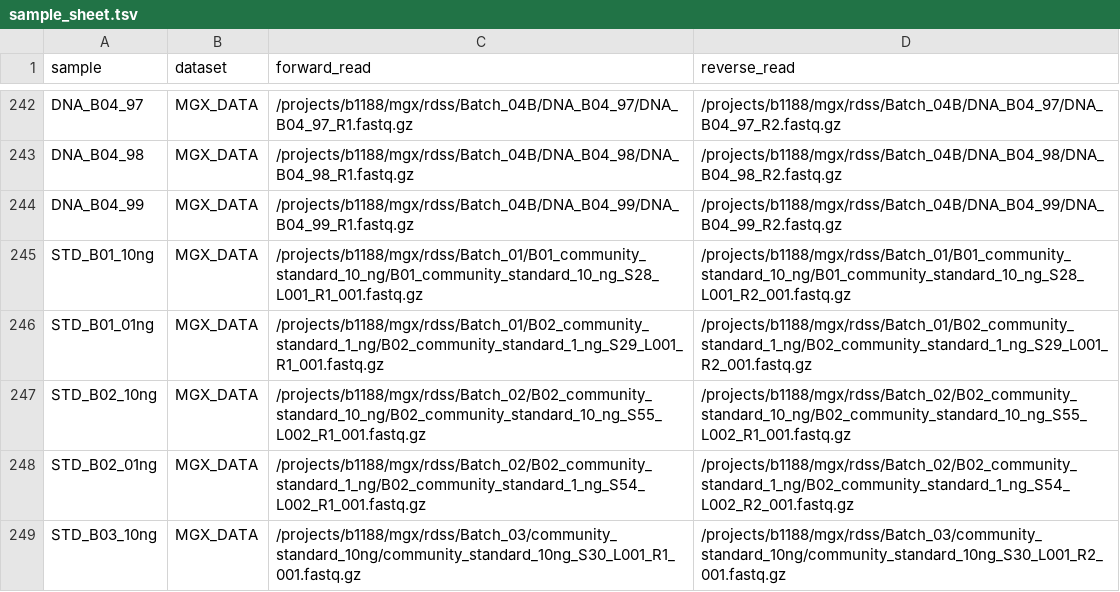
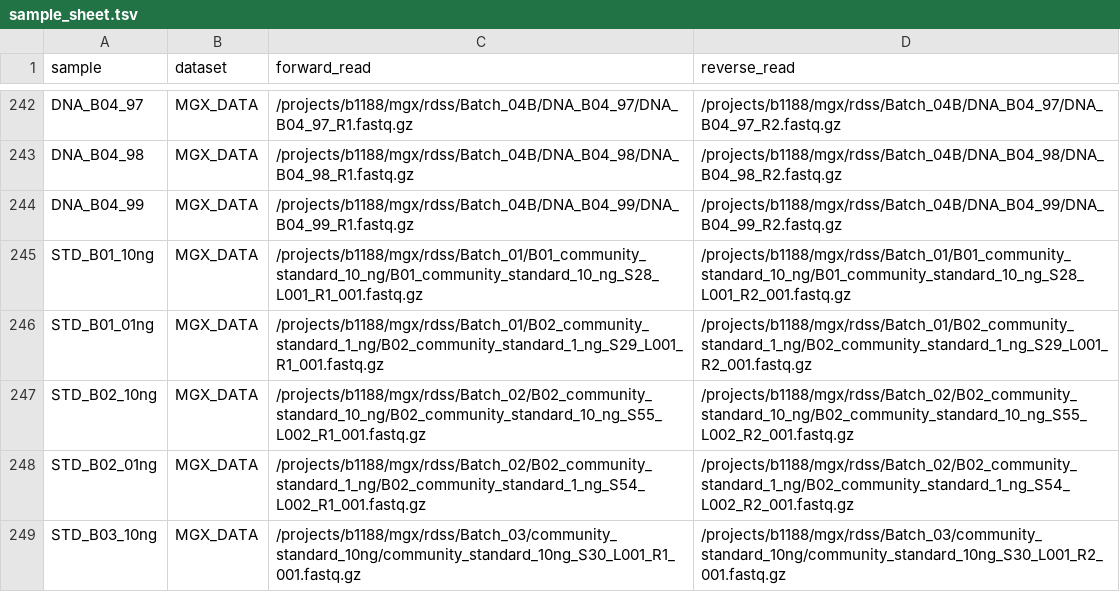
Before and after one commit to jtsumner/mlm, a TSV file: config/sample_sheet.tsv, drawn as a sheet; only a part is shown, gaps mark what is left out.

```diff
--- a/config/sample_sheet.tsv
+++ b/config/sample_sheet.tsv
@@ -246,3 +246,3 @@ STD_B01_10ng	MGX_DATA	/projects/b1188/mgx/rdss/Batch_01/B01_community_standard_1
 STD_B01_01ng	MGX_DATA	/projects/b1188/mgx/rdss/Batch_01/B02_community_standard_1_ng/B02_community_standard_1_ng_S29_L001_R1_001.fastq.gz	/projects/b1188/mgx/rdss/Batch_01/B02_community_standard_1_ng/B02_community_standard_1_ng_S29_L001_R2_001.fastq.gz
-STD_B02_10ng	MGX_DATA	/projects/b1188/mgx/rdss/Batch_02/B02_community_standard_10_ng/B02_community_standard_10_ng_S55_L002_R1_001.fastq.gz	/projects/b1188/mgx/rdss/Batch_02/B02_community_standard_10_ng/B02_community_standard_10_ng_S55_L002_R1_001.fastq.gz
+STD_B02_10ng	MGX_DATA	/projects/b1188/mgx/rdss/Batch_02/B02_community_standard_10_ng/B02_community_standard_10_ng_S55_L002_R1_001.fastq.gz	/projects/b1188/mgx/rdss/Batch_02/B02_community_standard_10_ng/B02_community_standard_10_ng_S55_L002_R2_001.fastq.gz
 STD_B02_01ng	MGX_DATA	/projects/b1188/mgx/rdss/Batch_02/B02_community_standard_1_ng/B02_community_standard_1_ng_S54_L002_R1_001.fastq.gz	/projects/b1188/mgx/rdss/Batch_02/B02_community_standard_1_ng/B02_community_standard_1_ng_S54_L002_R2_001.fastq.gz
```
Also changed, not shown: 15 other files.
